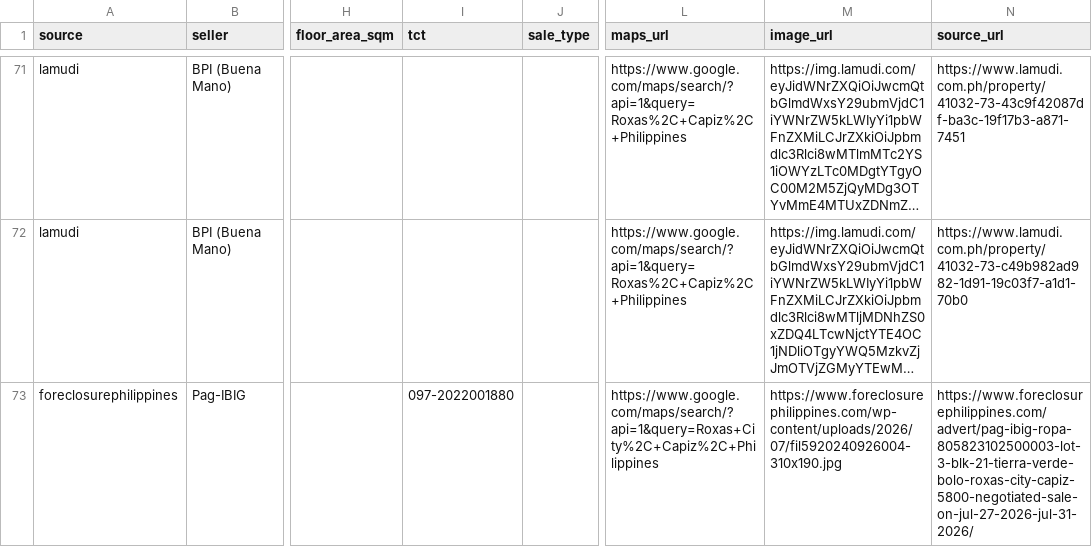
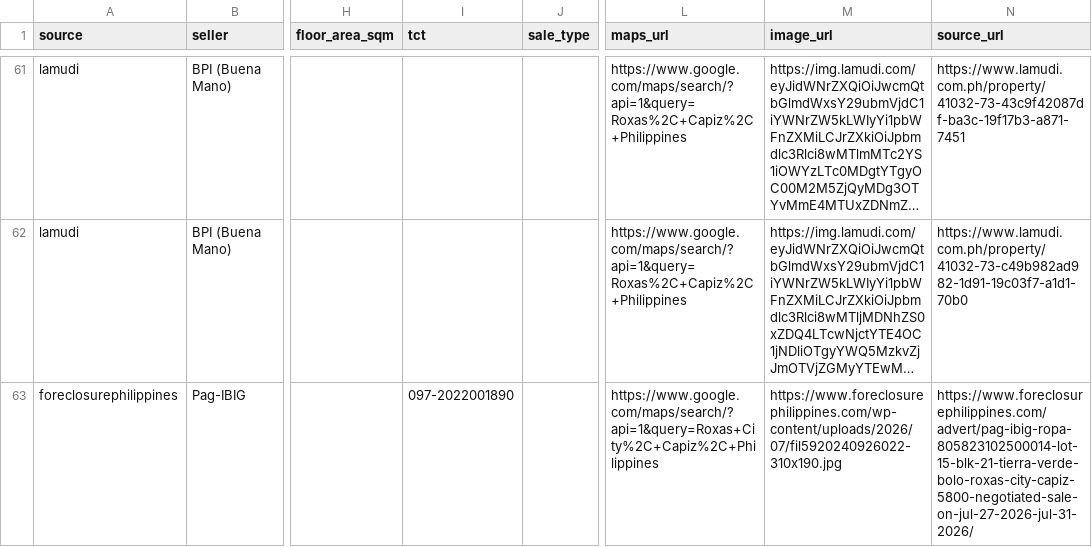
Before and after one commit to AIinterruptor/panay-foreclosure-tracker, a CSV file: docs/data/listings.csv, drawn as a sheet; only a part is shown, gaps mark what is left out; long unchanged cells end in …; addresses are those after the commit; the diff covers the shown part only; the diff names each change by its address in the sheet, - before the commit and + after, or states it on an @@ line.

```diff
--- a/docs/data/listings.csv
+++ b/docs/data/listings.csv
-I63 (tct): 097-2022001880
+I63 (tct): 097-2022001890
-M63 (image_url): https://www.foreclosurephilippines.com/wp-content/uploads/2026/07/fil5920240926004-310x190.jpg
+M63 (image_url): https://www.foreclosurephilippines.com/wp-content/uploads/2026/07/fil5920240926022-310x190.jpg
-N63 (source_url): https://www.foreclosurephilippines.com/advert/pag-ibig-ropa-805823102500003-lot-3-blk-21-tierra-verde-bolo-roxas-city-capiz-5800-negotiated-sale-on-jul-27-2026-jul-31-2026/
+N63 (source_url): https://www.foreclosurephilippines.com/advert/pag-ibig-ropa-805823102500014-lot-15-blk-21-tierra-verde-bolo-roxas-city-capiz-5800-negotiated-sale-on-jul-27-2026-jul-31-2026/
```
Also changed, not shown: 3 added rows, 11 removed rows and 19 edited cells elsewhere in this file, 3 other files.
